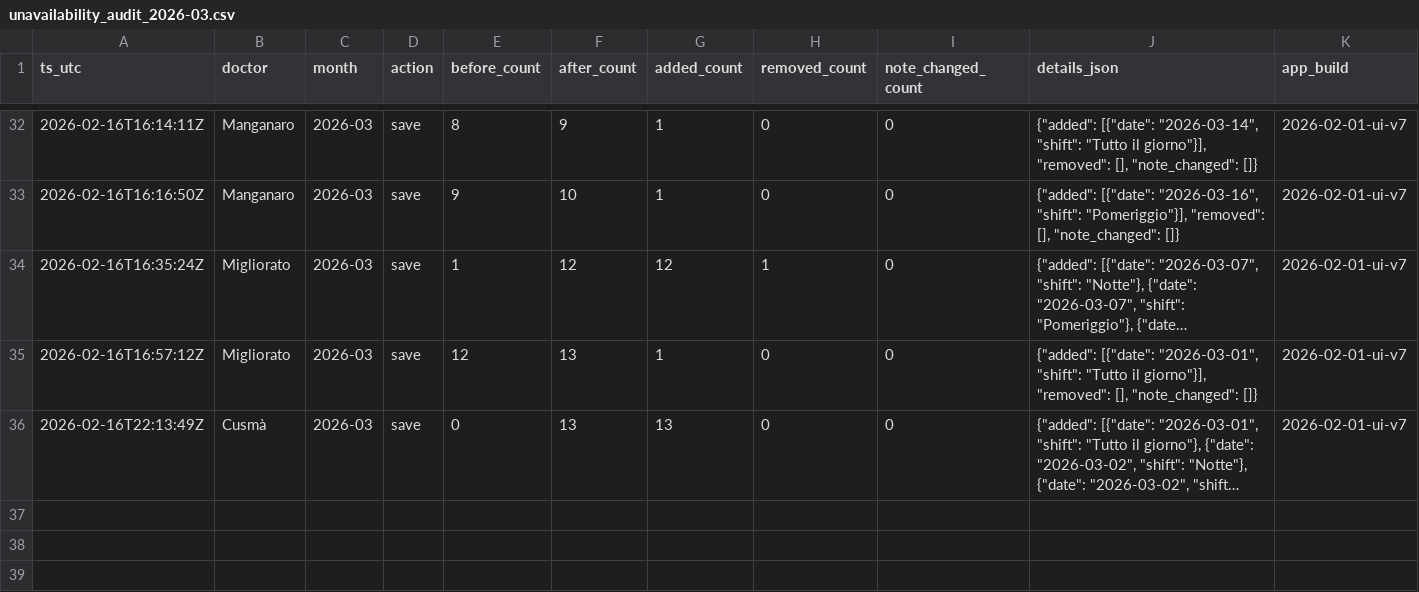
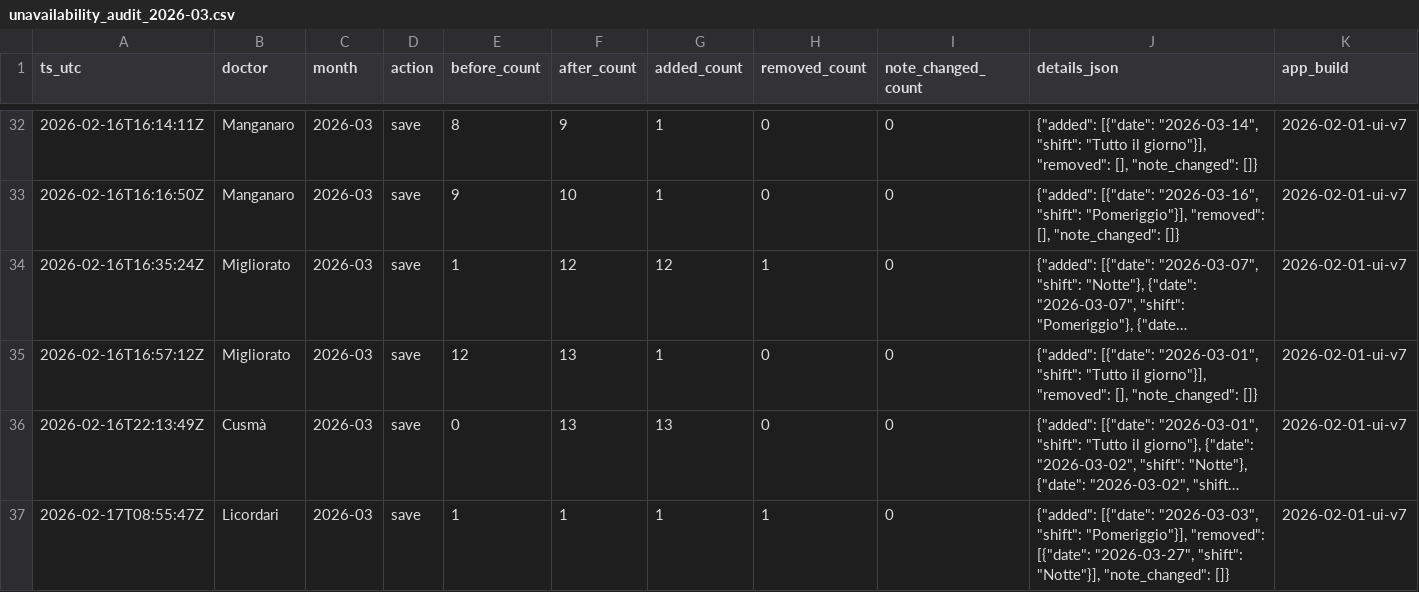
Before and after one commit to rlicordari/Turni-ind, a CSV file: data/unavailability_audit/unavailability_audit_2026-03.csv, drawn as a sheet; only a part is shown, gaps mark what is left out; long unchanged cells end in …; the diff names each change by its address in the sheet, - before the commit and + after, or states it on an @@ line.

Commit message:
Audit unavailability 2026-03: Licordari

```diff
--- a/data/unavailability_audit/unavailability_audit_2026-03.csv
+++ b/data/unavailability_audit/unavailability_audit_2026-03.csv
+row 37: 2026-02-17T08:55:47Z | Licordari | 2026-03 | save | 1 | 1 | 1 | 1 | 0 | {"added": [{"date": "2026-03-03", "shift": "Pomeriggio"}], "removed": [{"date": "2026-03-27", "shift": "Notte"}], "note_changed": []} | 2026-02-01-ui-v7
```
